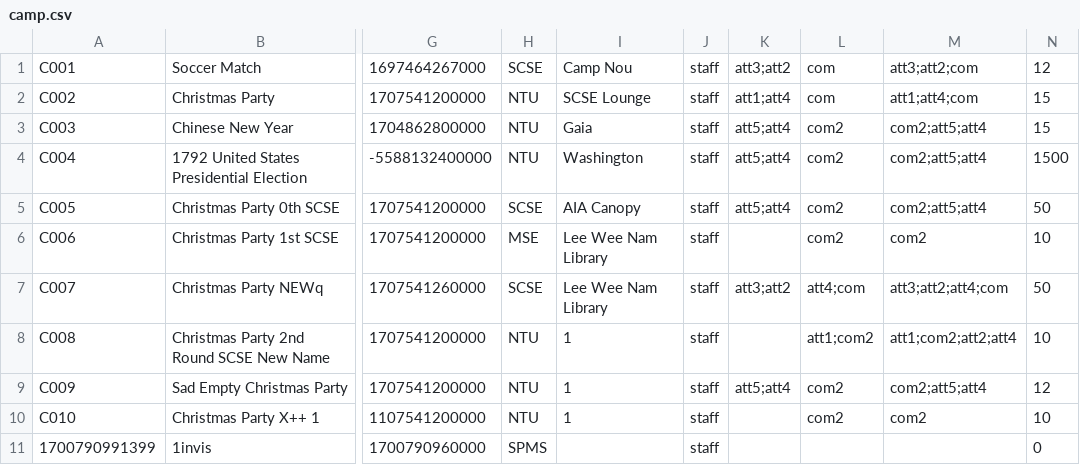
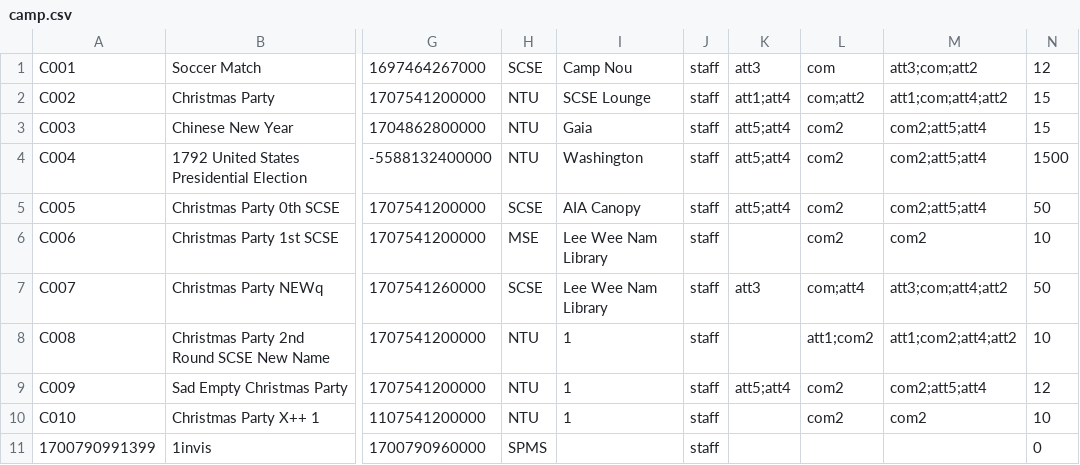
Before and after one commit to EricFan2002/SC2002, a CSV file: data/camp.csv, drawn as a sheet; only a part is shown, gaps mark what is left out; the diff names each change by its address in the sheet, - before the commit and + after, or states it on an @@ line.

```diff
--- a/data/camp.csv
+++ b/data/camp.csv
-K1: att3;att2
+K1: att3
-M1: att3;att2;com
+M1: att3;com;att2
-L2: com
+L2: com;att2
-M2: att1;att4;com
+M2: att1;com;att4;att2
-K7: att3;att2
+K7: att3
-L7: att4;com
+L7: com;att4
-M7: att3;att2;att4;com
+M7: att3;com;att4;att2
-M8: att1;com2;att2;att4
+M8: att1;com2;att4;att2
```
Also changed, not shown: 2 other files.
